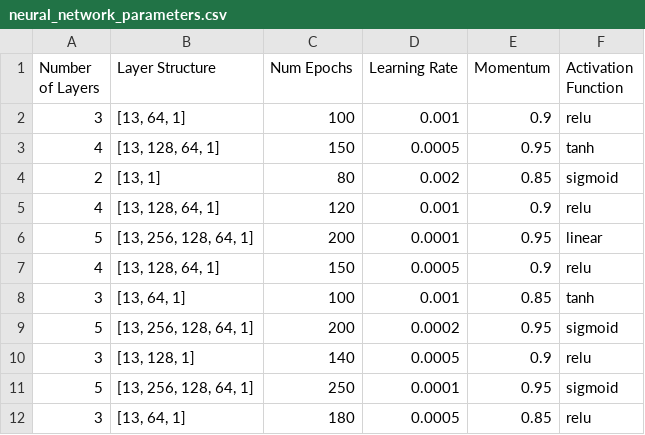
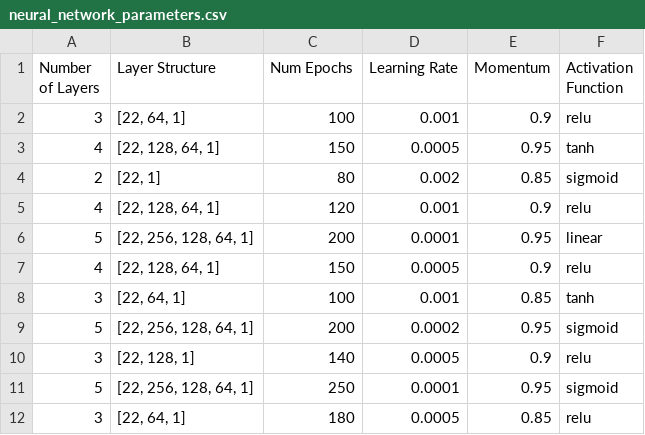
Before and after one commit to mananoreboton/A1-ManuelBueno, a CSV file: data/neural_network_parameters.csv, drawn as a sheet.

Commit message:
Fix Layer Structure of neural_network_parameters.csv

```diff
--- a/data/neural_network_parameters.csv
+++ b/data/neural_network_parameters.csv
@@ -1,12 +1,12 @@
 Number of Layers,Layer Structure,Num Epochs,Learning Rate,Momentum,Activation Function
-3,"[13, 64, 1]",100,0.001,0.9,relu
-4,"[13, 128, 64, 1]",150,0.0005,0.95,tanh
-2,"[13, 1]",80,0.002,0.85,sigmoid
-4,"[13, 128, 64, 1]",120,0.001,0.9,relu
-5,"[13, 256, 128, 64, 1]",200,0.0001,0.95,linear
-4,"[13, 128, 64, 1]",150,0.0005,0.9,relu
-3,"[13, 64, 1]",100,0.001,0.85,tanh
-5,"[13, 256, 128, 64, 1]",200,0.0002,0.95,sigmoid
-3,"[13, 128, 1]",140,0.0005,0.9,relu
-5,"[13, 256, 128, 64, 1]",250,0.0001,0.95,sigmoid
-3,"[13, 64, 1]",180,0.0005,0.85,relu
+3,"[22, 64, 1]",100,0.001,0.9,relu
+4,"[22, 128, 64, 1]",150,0.0005,0.95,tanh
+2,"[22, 1]",80,0.002,0.85,sigmoid
+4,"[22, 128, 64, 1]",120,0.001,0.9,relu
+5,"[22, 256, 128, 64, 1]",200,0.0001,0.95,linear
+4,"[22, 128, 64, 1]",150,0.0005,0.9,relu
+3,"[22, 64, 1]",100,0.001,0.85,tanh
+5,"[22, 256, 128, 64, 1]",200,0.0002,0.95,sigmoid
+3,"[22, 128, 1]",140,0.0005,0.9,relu
+5,"[22, 256, 128, 64, 1]",250,0.0001,0.95,sigmoid
+3,"[22, 64, 1]",180,0.0005,0.85,relu
```
Also changed, not shown: 1 other file.
